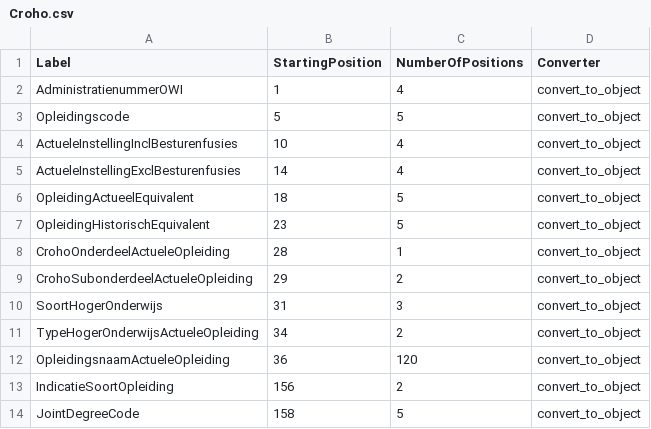
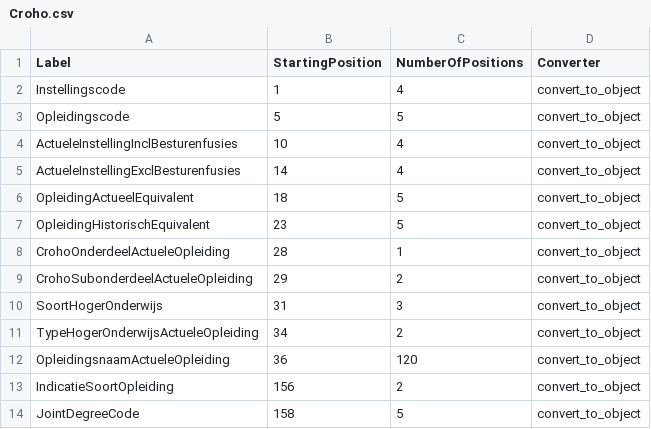
Before and after one commit to enningb/eencijfer, a CSV file: eencijfer/convert/import_definitions/Croho.csv, drawn as a sheet.

```diff
--- a/eencijfer/convert/import_definitions/Croho.csv
+++ b/eencijfer/convert/import_definitions/Croho.csv
@@ -1,3 +1,3 @@
 Label,StartingPosition,NumberOfPositions,Converter
-AdministratienummerOWI,1,4,convert_to_object
+Instellingscode,1,4,convert_to_object
 Opleidingscode,5,5,convert_to_object
```
Also changed, not shown: eencijfer/convert/import_definitions/Croho_vest.csv, eencijfer/convert/import_definitions/EV____24.csv.
